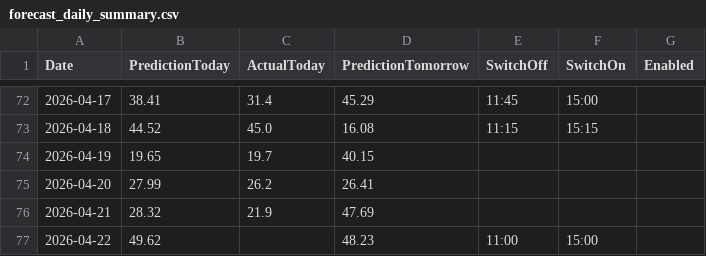
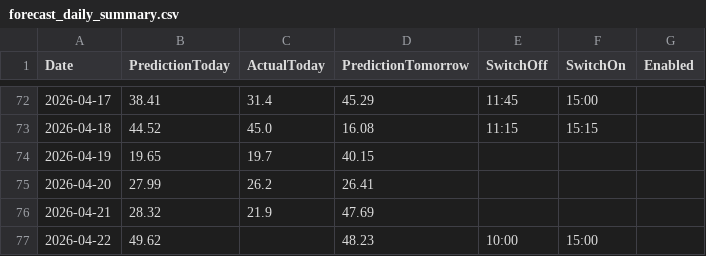
Before and after one commit to lkjhgfdsa2020/FVE, a CSV file: forecasts/forecast_daily_summary.csv, drawn as a sheet; only a part is shown, gaps mark what is left out.

Commit message:
Update time for April 22 entry in forecast CSV

```diff
--- a/forecasts/forecast_daily_summary.csv
+++ b/forecasts/forecast_daily_summary.csv
@@ -76,2 +76,2 @@ Date,PredictionToday,ActualToday,PredictionTomorrow,SwitchOff,SwitchOn,Enabled
 2026-04-21,28.32,21.9,47.69,,,
-2026-04-22,49.62,,48.23,11:00,15:00,
+2026-04-22,49.62,,48.23,10:00,15:00,
```
